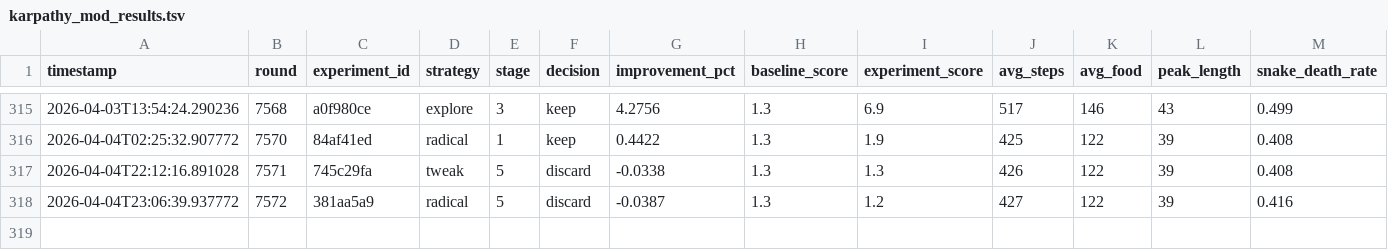
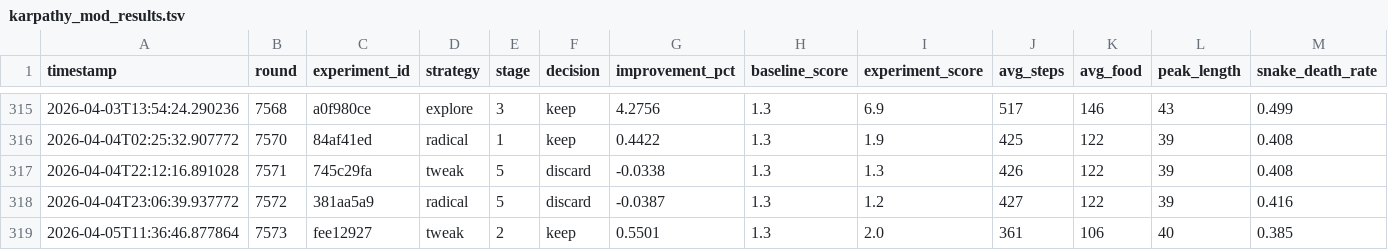
Before and after one commit to dzaczek/slbot, a TSV file: karpathy_mod_results.tsv, drawn as a sheet; only a part is shown, gaps mark what is left out; rows hold the shown columns only; the diff names each change by its address in the sheet, - before the commit and + after, or states it on an @@ line.

```diff
--- a/karpathy_mod_results.tsv
+++ b/karpathy_mod_results.tsv
+row 319: 2026-04-05T11:36:46.877864 | 7573 | fee12927 | tweak | 2 | keep | 0.5501 | 1.3 | 2.0 | 361 | 106 | 40 | 0.385
```
Also changed, not shown: 15 other files.
